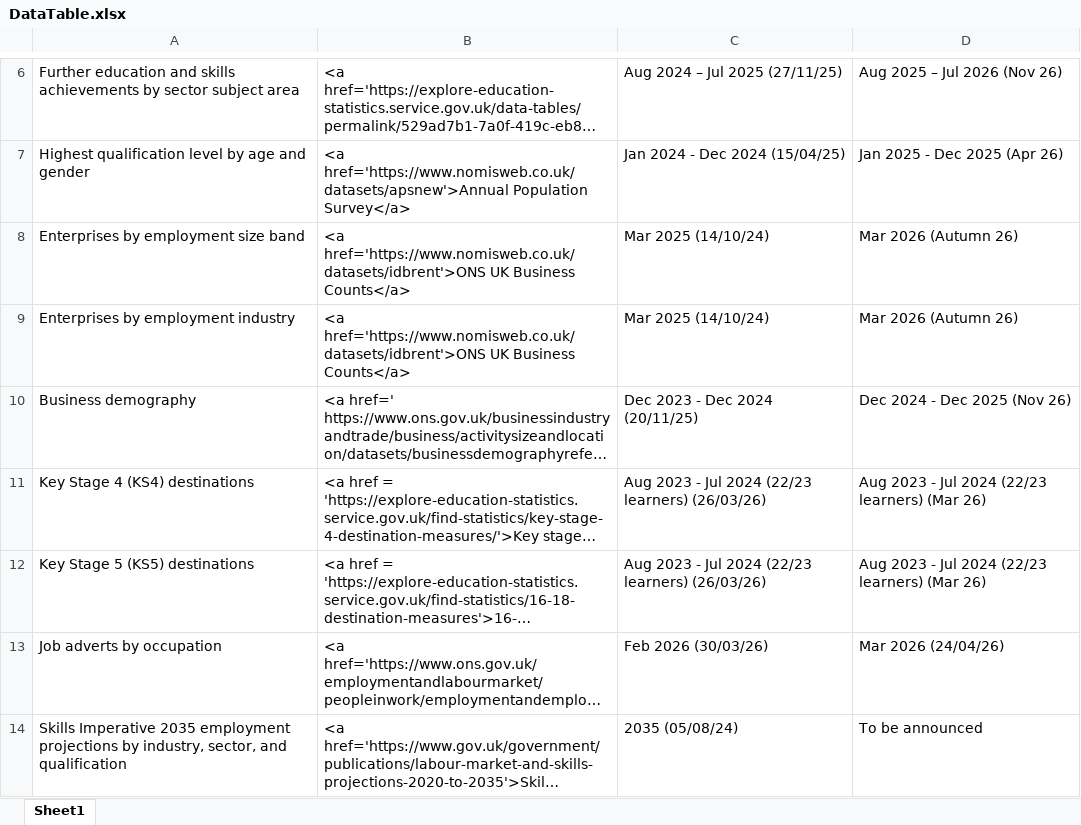
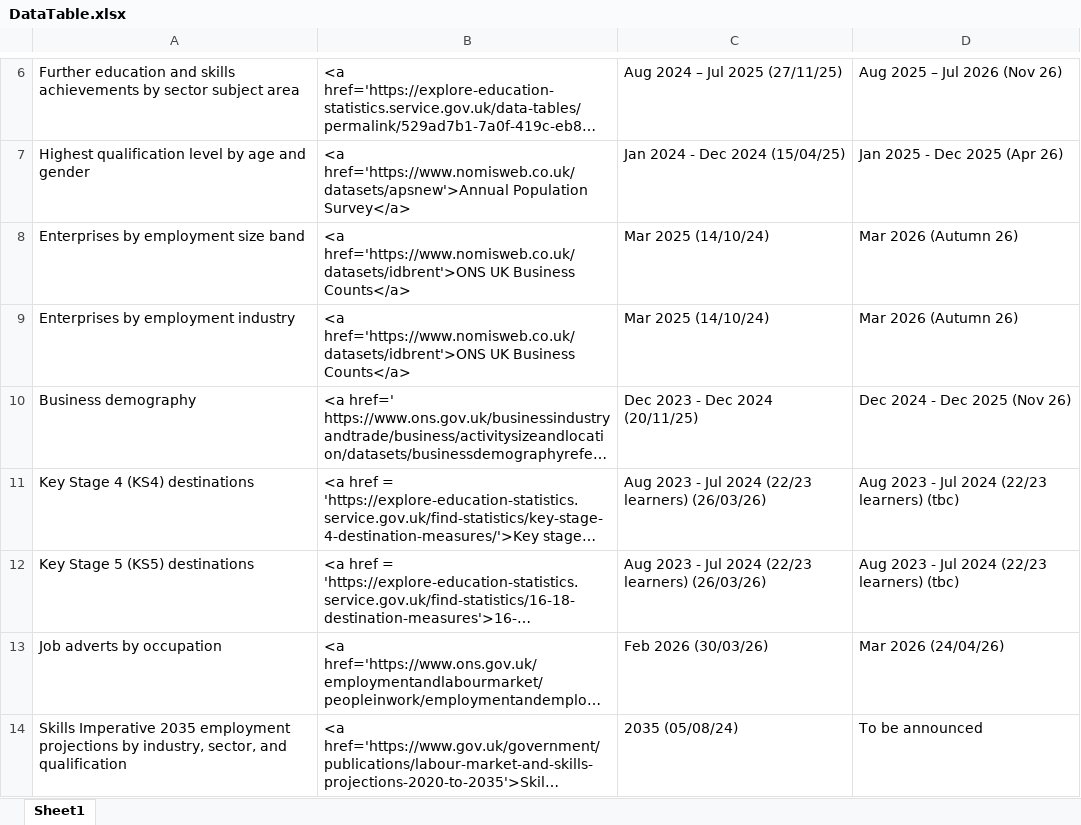
Before and after one commit to dfe-analytical-services/lsip_dashboard, an Excel workbook: Data/3-1_DataTable/DataTable.xlsx, sheet Sheet1, drawn as a sheet; only a part is shown, gaps mark what is left out; long unchanged cells end in …; values as stored, in another font and other column widths than the file's, no borders; the diff names each change by its address in the sheet, - before the commit and + after, or states it on an @@ line.

Commit message:
Updated importDestinations.R script to fix issue caused by updated LADs to regions mapping in destinations data.
Also corrected typos in various scripts.

```diff
--- a/Data/3-1_DataTable/DataTable.xlsx (sheet Sheet1)
+++ b/Data/3-1_DataTable/DataTable.xlsx (sheet Sheet1)
-D11:D12: Aug 2023 - Jul 2024 (22/23 learners) (Mar 26)
+D11:D12: Aug 2023 - Jul 2024 (22/23 learners) (tbc)
```
Also changed, not shown: Data/3-2_dataText/dataText.xlsx, 16 other files.
